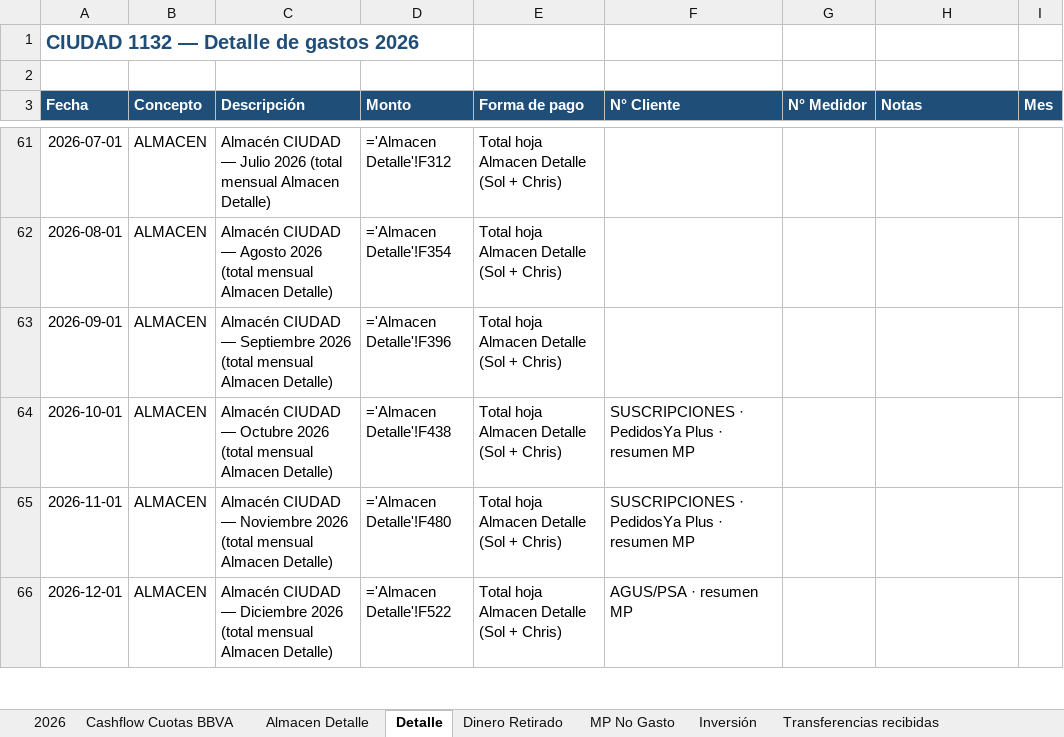
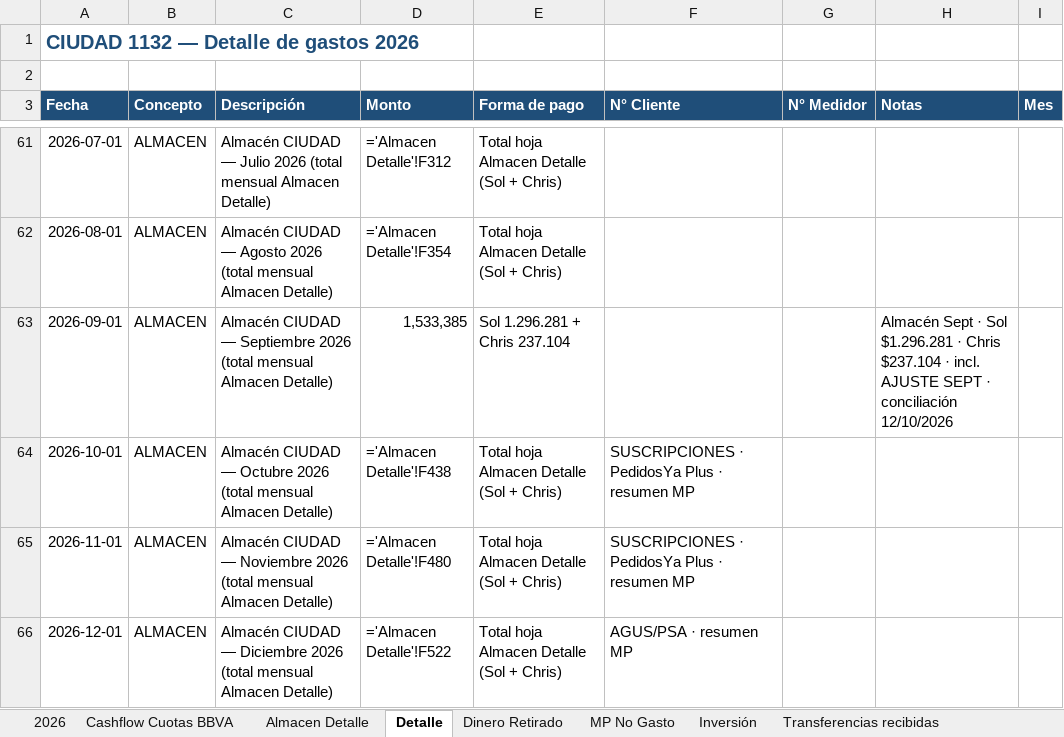
Before and after one commit to solzito148/budget, an Excel workbook: CIUDAD/Gastos_CIUDAD_1132_2026.xlsx, sheet Detalle, drawn as a sheet; only a part is shown, gaps mark what is left out; values as stored, in another font and other column widths than the file's, no borders; formulas without a stored value are shown as written; the diff names each change by its address in the sheet, - before the commit and + after, or states it on an @@ line.

```diff
--- a/CIUDAD/Gastos_CIUDAD_1132_2026.xlsx (sheet Detalle)
+++ b/CIUDAD/Gastos_CIUDAD_1132_2026.xlsx (sheet Detalle)
-D63 (Monto): ='Almacen Detalle'!F396
+D63 (Monto): 1,533,385
-E63 (Forma de pago): Total hoja Almacen Detalle (Sol + Chris)
+E63 (Forma de pago): Sol 1.296.281 + Chris 237.104
-H63 (Notas): (empty)
+H63 (Notas): Almacén Sept · Sol $1.296.281 · Chris $237.104 · incl. AJUSTE SEPT · conciliación 12/10/2026
```
Also changed, not shown: sheet 2026, SOL/Gastos_SOL_2026.xlsx, 1 other file.
